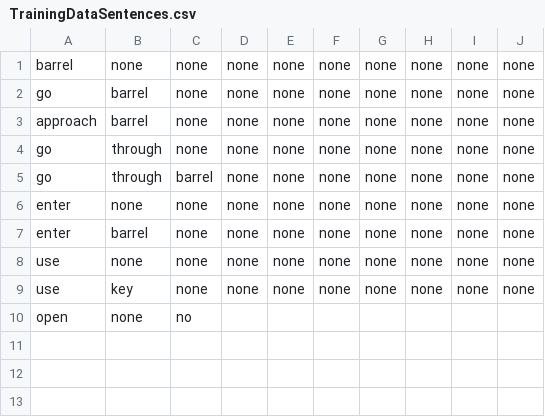
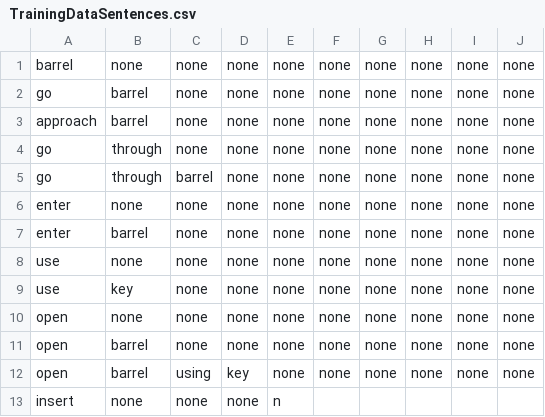
Before and after one commit to datasauces/super-nlp-ue4, a CSV file: Plugins/GlennvWsNaturalLanguageProcessing/Content/TrainingDataSentences.csv, drawn as a sheet.

Commit message:
md5

```diff
--- a/Plugins/GlennvWsNaturalLanguageProcessing/Content/TrainingDataSentences.csv
+++ b/Plugins/GlennvWsNaturalLanguageProcessing/Content/TrainingDataSentences.csv
@@ -9,2 +9,5 @@ use,none,none,none,none,none,none,none,none,none
 use,key,none,none,none,none,none,none,none,none
-open,none,no
+open,none,none,none,none,none,none,none,none,none
+open,barrel,none,none,none,none,none,none,none,none
+open,barrel,using,key,none,none,none,none,none,none
+insert,none,none,none,n
```
